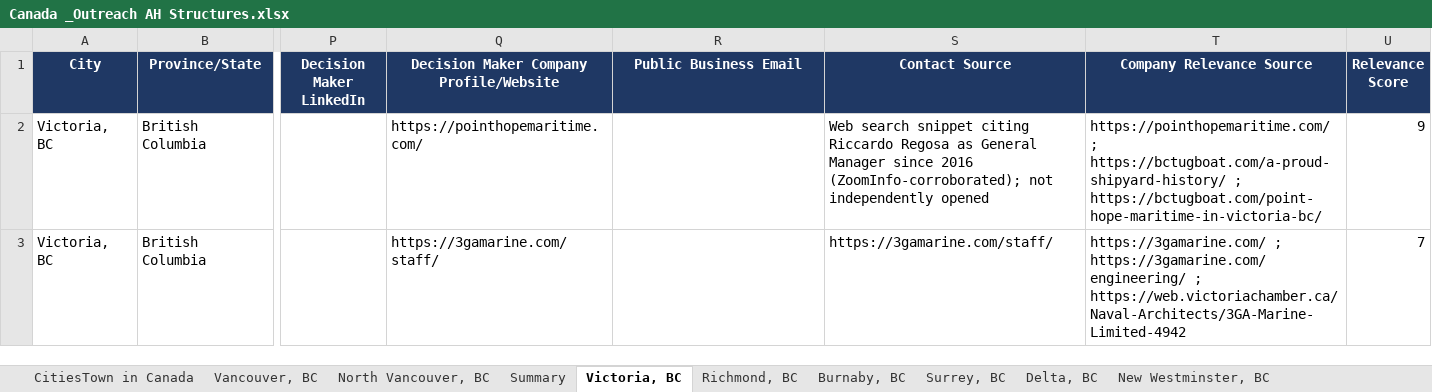
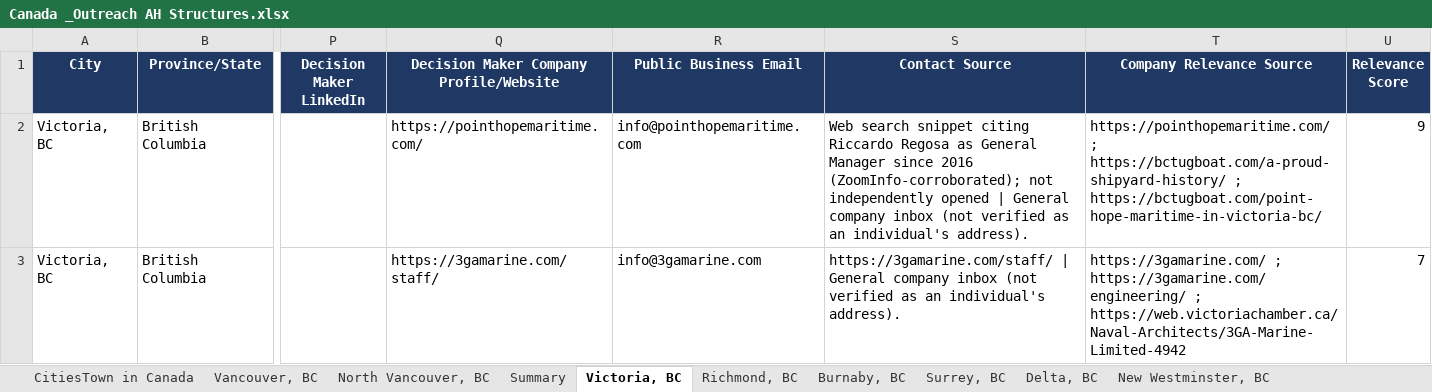
Before and after one commit to mahnooornadeem/AHstructures, an Excel workbook: Canada _Outreach AH Structures.xlsx, sheet Victoria, BC, drawn as a sheet; only a part is shown, gaps mark what is left out; values as stored, in another font and other column widths than the file's, no borders; the diff names each change by its address in the sheet, - before the commit and + after, or states it on an @@ line.

```diff
--- a/Canada _Outreach AH Structures.xlsx (sheet Victoria, BC)
+++ b/Canada _Outreach AH Structures.xlsx (sheet Victoria, BC)
-R2 (Public Business Email): (empty)
+R2 (Public Business Email): info@pointhopemaritime.com
-S2 (Contact Source): …independently opened
+S2 (Contact Source): …independently opened | General company inbox (not verified as an individual's address).
-R3 (Public Business Email): (empty)
+R3 (Public Business Email): info@3gamarine.com
-S3 (Contact Source): https://3gamarine.com/staff/
+S3 (Contact Source): https://3gamarine.com/staff/ | General company inbox (not verified as an individual's address).
```
Also changed, not shown: sheet Vancouver, BC, sheet Nanaimo, BC, sheet North Vancouver, BC, sheet Burnaby, BC, sheet New Westminster, BC, sheet Surrey, BC, 20 more sheets.
